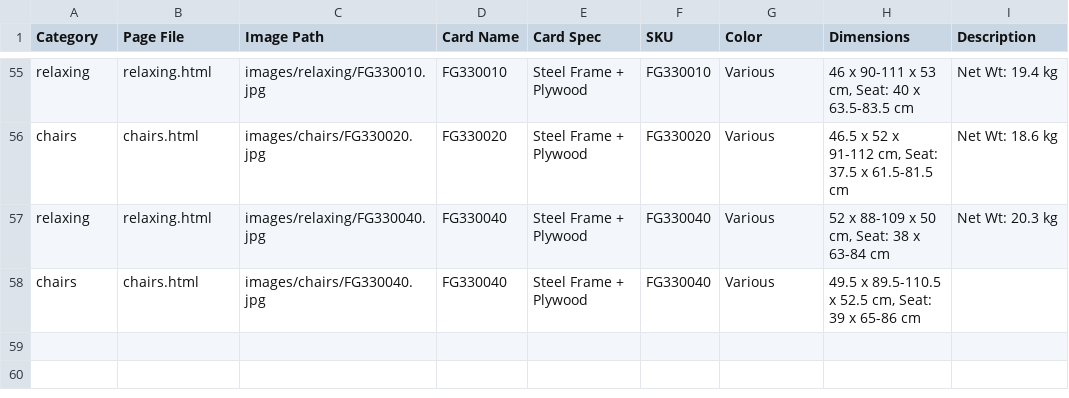
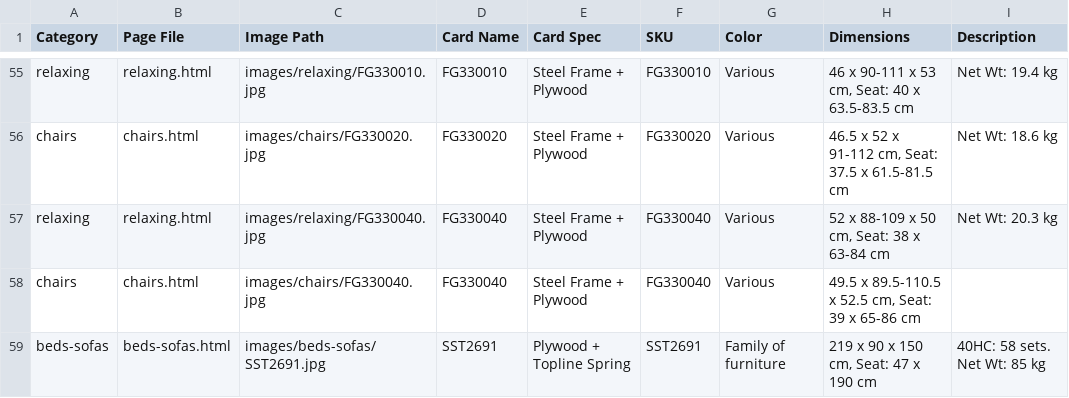
Before and after one commit to yslproducts2026/yslproducts, a CSV file: product_inventory.csv, drawn as a sheet; only a part is shown, gaps mark what is left out.

Commit message:
Add SST2691 sofa product with extracted photo and fix modal.js syntax error

```diff
--- a/product_inventory.csv
+++ b/product_inventory.csv
@@ -58 +58,2 @@ relaxing,relaxing.html,images/relaxing/FG330040.jpg,FG330040,Steel Frame + Plywo
 chairs,chairs.html,images/chairs/FG330040.jpg,FG330040,Steel Frame + Plywood,FG330040,Various,"49.5 x 89.5-110.5 x 52.5 cm, Seat: 39 x 65-86 cm",
+beds-sofas,beds-sofas.html,images/beds-sofas/SST2691.jpg,SST2691,Plywood + Topline Spring,SST2691,Family of furniture,"219 x 90 x 150 cm, Seat: 47 x 190 cm",40HC: 58 sets. Net Wt: 85 kg
```
Also changed, not shown: 4 other files.
